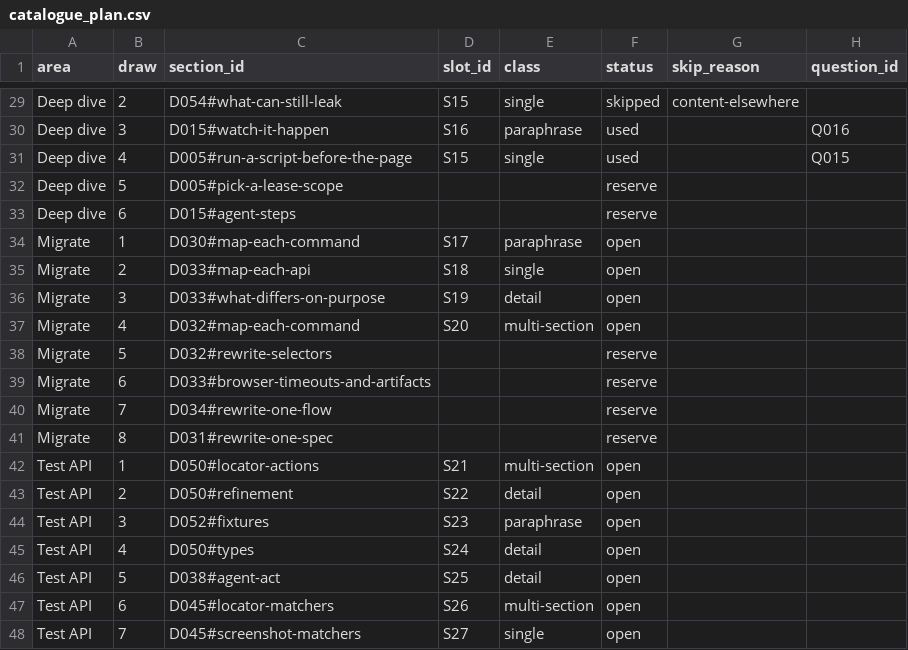
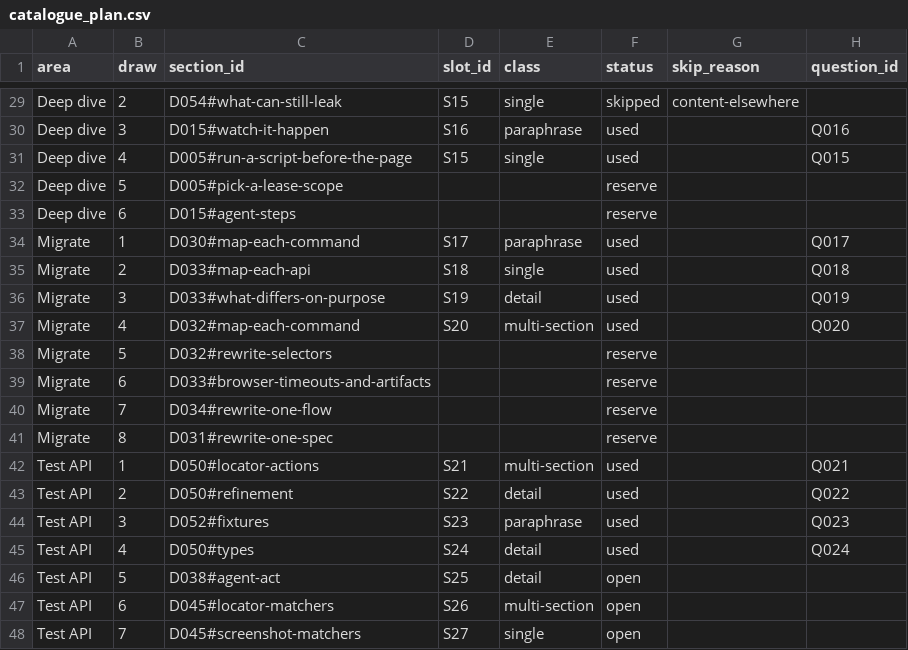
Before and after one commit to jonasyr/bachelor-rag-chunking, a CSV file: data/evaluation/catalogue_plan.csv, drawn as a sheet; only a part is shown, gaps mark what is left out.

```diff
--- a/data/evaluation/catalogue_plan.csv
+++ b/data/evaluation/catalogue_plan.csv
@@ -33,6 +33,6 @@ Deep dive,5,D005#pick-a-lease-scope,,,reserve,,
 Deep dive,6,D015#agent-steps,,,reserve,,
-Migrate,1,D030#map-each-command,S17,paraphrase,open,,
-Migrate,2,D033#map-each-api,S18,single,open,,
-Migrate,3,D033#what-differs-on-purpose,S19,detail,open,,
-Migrate,4,D032#map-each-command,S20,multi-section,open,,
+Migrate,1,D030#map-each-command,S17,paraphrase,used,,Q017
+Migrate,2,D033#map-each-api,S18,single,used,,Q018
+Migrate,3,D033#what-differs-on-purpose,S19,detail,used,,Q019
+Migrate,4,D032#map-each-command,S20,multi-section,used,,Q020
 Migrate,5,D032#rewrite-selectors,,,reserve,,
@@ -41,6 +41,6 @@ Migrate,7,D034#rewrite-one-flow,,,reserve,,
 Migrate,8,D031#rewrite-one-spec,,,reserve,,
-Test API,1,D050#locator-actions,S21,multi-section,open,,
-Test API,2,D050#refinement,S22,detail,open,,
-Test API,3,D052#fixtures,S23,paraphrase,open,,
-Test API,4,D050#types,S24,detail,open,,
+Test API,1,D050#locator-actions,S21,multi-section,used,,Q021
+Test API,2,D050#refinement,S22,detail,used,,Q022
+Test API,3,D052#fixtures,S23,paraphrase,used,,Q023
+Test API,4,D050#types,S24,detail,used,,Q024
 Test API,5,D038#agent-act,S25,detail,open,,
```
Also changed, not shown: data/evaluation/catalogue_review.csv, data/evaluation/closed_book_screen.csv, 6 other files.
